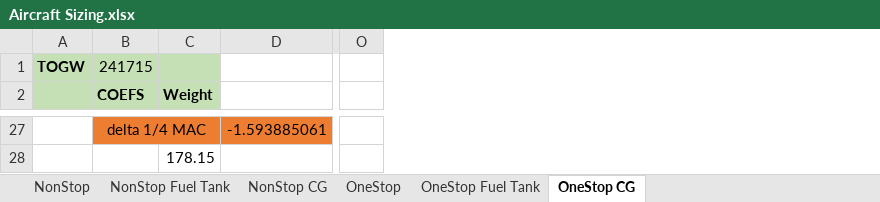
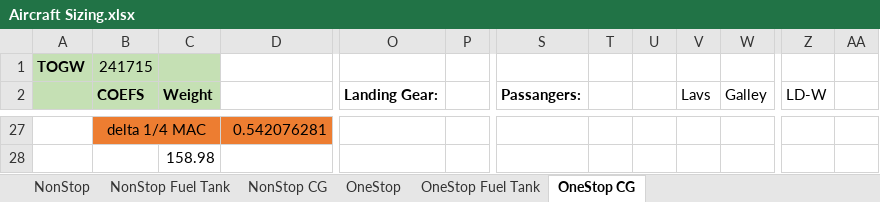
Before and after one commit to ThomasSlagle/MAE136-MAE158-MAE159_Aircraft_Design_and_Analysis_Course_Series, an Excel workbook: MAE 159/Other data/Aircraft Sizing.xlsx, sheet OneStop CG, drawn as a sheet; only a part is shown, gaps mark what is left out; values as stored, in another font and other column widths than the file's, no borders; charts and pictures not drawn; removed rows and columns are numbered as before the commit, all else as after; the diff covers the shown part only; the diff names each change by its address in the sheet, - before the commit and + after, or states it on an @@ line.

```diff
--- a/MAE 159/Other data/Aircraft Sizing.xlsx (sheet OneStop CG)
+++ b/MAE 159/Other data/Aircraft Sizing.xlsx (sheet OneStop CG)
-column O, empty
+column O (Landing Gear:), empty
+column P, empty
+column S (Passangers:), empty
+column T, empty
+column U, empty
+column V (Lavs), empty
+column W (Galley), empty
+column Z (LD-W), empty
+column AA, empty
-D27: -1.593885061
+D27: 0.542076281
-C28 (Weight): 178.15
+C28 (Weight): 158.98
```
Also changed, not shown: 4 added columns and 64 edited cells elsewhere in this sheet, sheet NonStop CG, sheet NonStop, sheet OneStop, charts or pictures, 36 other files.
